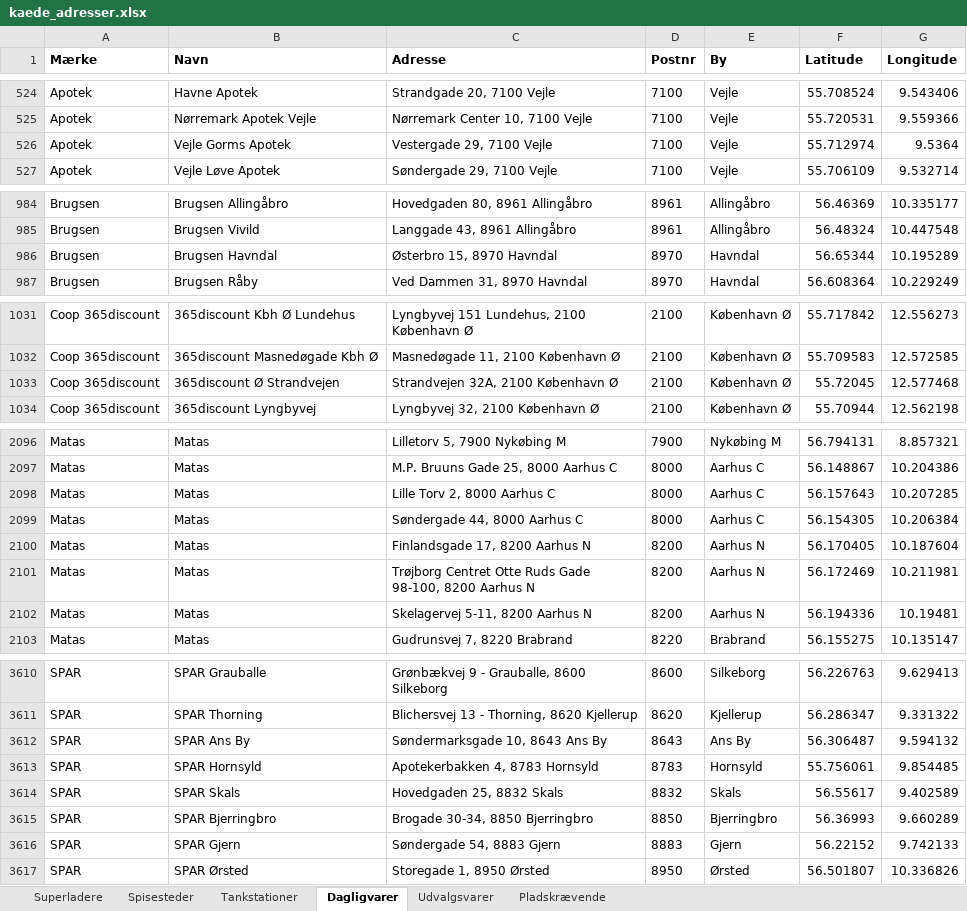
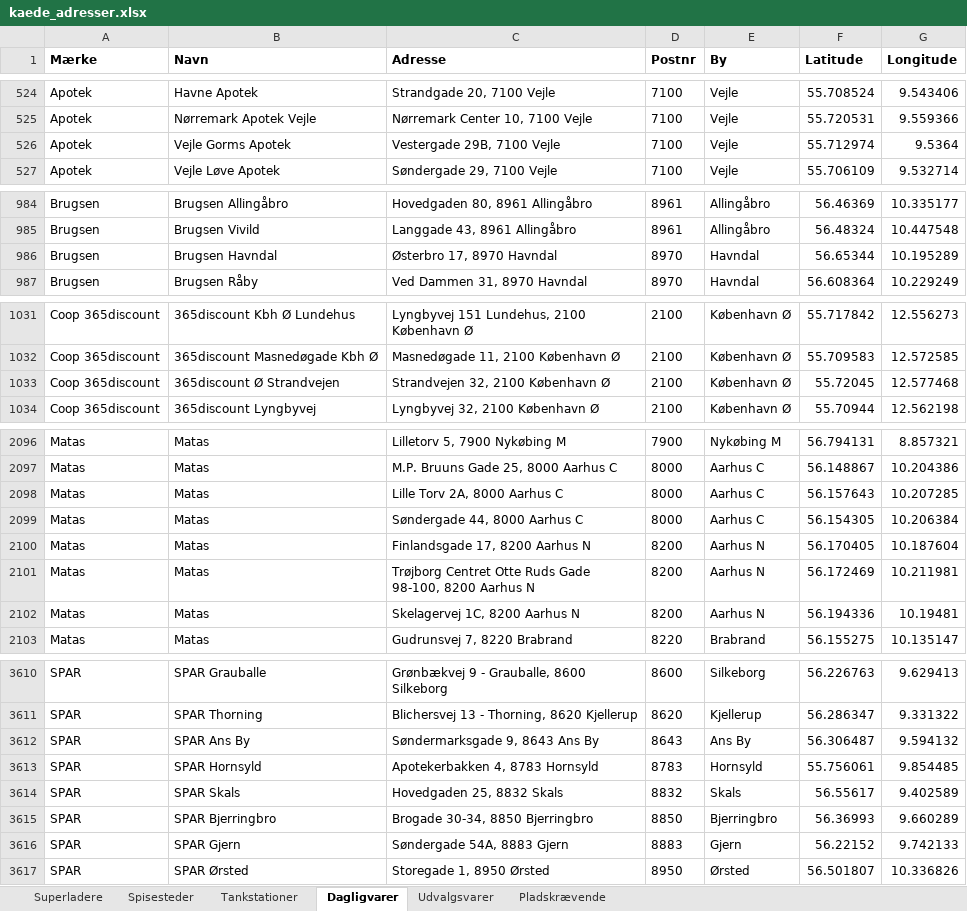
Before and after one commit to sfpkartago/retailkort, an Excel workbook: kaede_adresser.xlsx, sheet Dagligvarer, drawn as a sheet; only a part is shown, gaps mark what is left out; values as stored, in another font and other column widths than the file's, no borders; the diff covers the shown part only; the diff names each change by its address in the sheet, - before the commit and + after, or states it on an @@ line.

```diff
--- a/kaede_adresser.xlsx (sheet Dagligvarer)
+++ b/kaede_adresser.xlsx (sheet Dagligvarer)
-C526 (Adresse): Vestergade 29, 7100 Vejle
+C526 (Adresse): Vestergade 29B, 7100 Vejle
-C986 (Adresse): Østerbro 15, 8970 Havndal
+C986 (Adresse): Østerbro 17, 8970 Havndal
-C1033 (Adresse): Strandvejen 32A, 2100 København Ø
+C1033 (Adresse): Strandvejen 32, 2100 København Ø
-C2098 (Adresse): Lille Torv 2, 8000 Aarhus C
+C2098 (Adresse): Lille Torv 2A, 8000 Aarhus C
-C2102 (Adresse): Skelagervej 5-11, 8200 Aarhus N
+C2102 (Adresse): Skelagervej 1C, 8200 Aarhus N
-C3612 (Adresse): Søndermarksgade 10, 8643 Ans By
+C3612 (Adresse): Søndermarksgade 9, 8643 Ans By
-C3616 (Adresse): Søndergade 54, 8883 Gjern
+C3616 (Adresse): Søndergade 54A, 8883 Gjern
```
Also changed, not shown: 19 edited cells elsewhere in this sheet, sheet Tankstationer, sheet Udvalgsvarer, sheet Superladere, sheet Pladskrævende, 8 other files.
